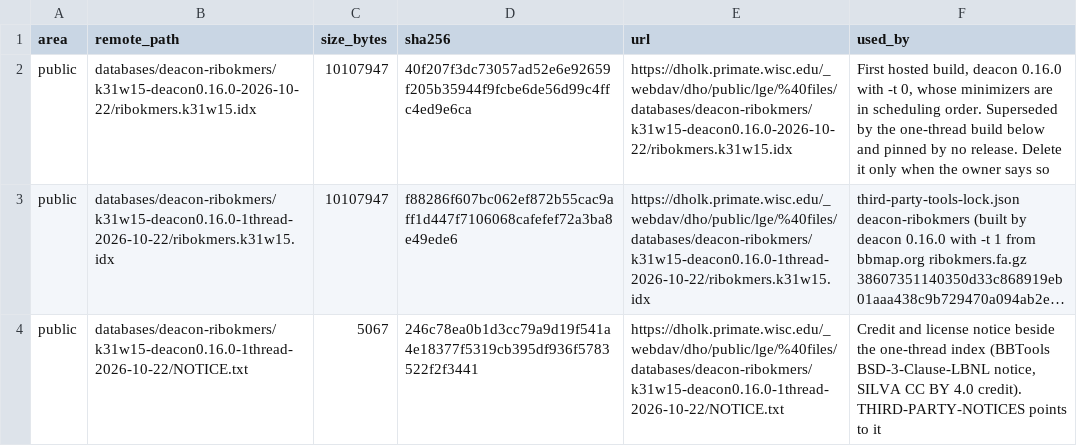
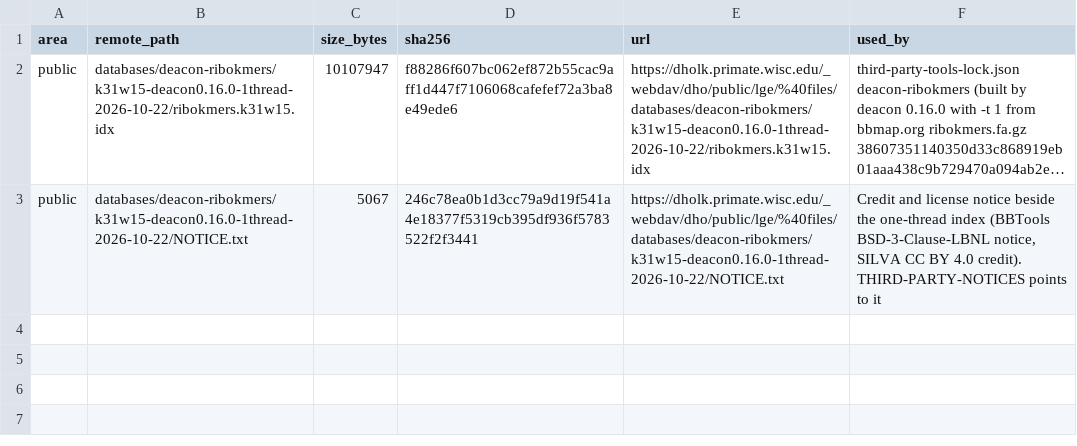
Before and after one commit to dhoconno/lungfish-genome-explorer, a TSV file: docs/development/large-files-databases.tsv, drawn as a sheet; long unchanged cells end in …; the diff names each change by its address in the sheet, - before the commit and + after, or states it on an @@ line.

```diff
--- a/docs/development/large-files-databases.tsv
+++ b/docs/development/large-files-databases.tsv
-row 2: public | databases/deacon-ribokmers/k31w15-deacon0.16.0-2026-10-22/ribokmers.k31w15.idx | 10107947 | 40f207f3dc73057ad52e6e92659f205b35944f9fcbe6de56d99c4ffc4ed9e6ca | https://dholk.primate.wisc.edu/_webdav/dho/public/lge/%40files/databases/deacon-ribokmers/k31w15-deacon0.16.0-2026-10-22/ribokmers.k31w15.idx | First hosted build, deacon 0.16.0 with -t 0, whose minimizers are in scheduling order. Superseded by the one-thread build below and pinned by no release. Delete it only when the owner says so
```
